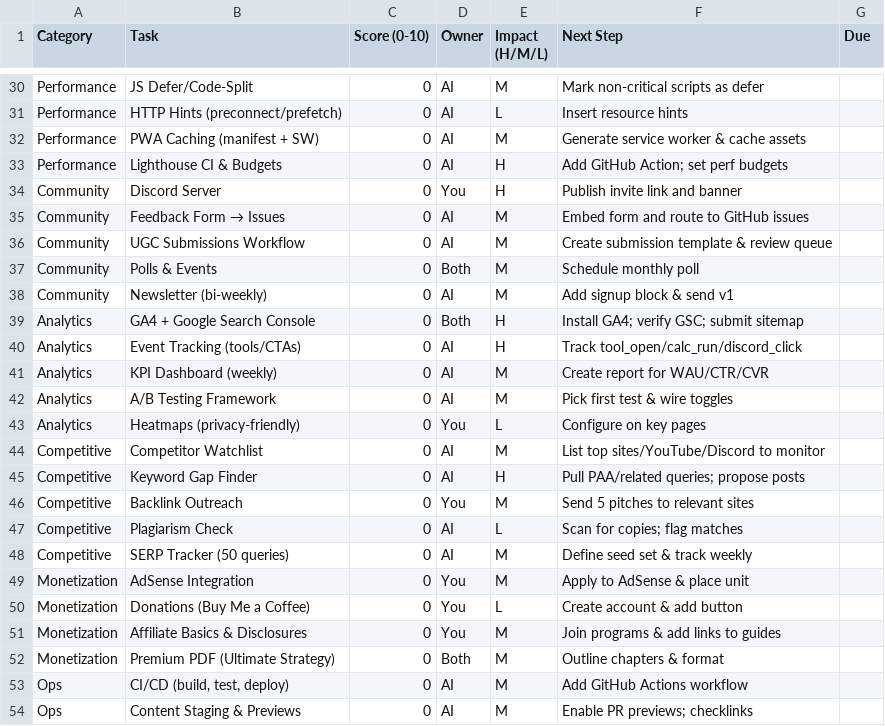
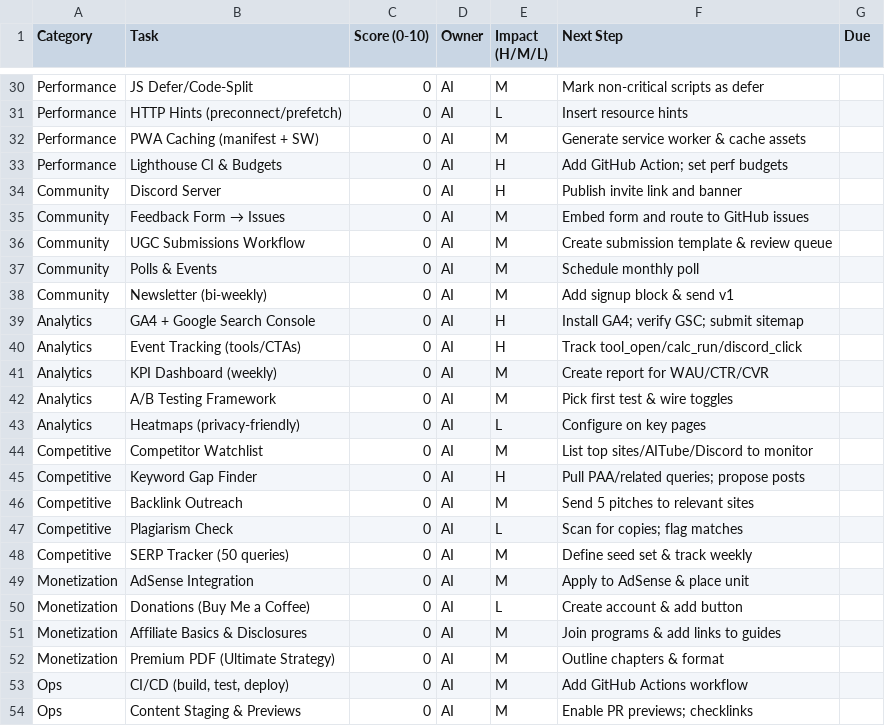
Before and after one commit to cortega26/LastWar, a CSV file: last-war_scoreboard_progress.csv, drawn as a sheet; only a part is shown, gaps mark what is left out; the diff covers the shown part only.

Commit message:
`Update last-war_scoreboard_internal.csv and last-war_scoreboard_progress.csv with changes to task owners and next steps`

```diff
--- a/last-war_scoreboard_progress.csv
+++ b/last-war_scoreboard_progress.csv
@@ -33,8 +33,8 @@ Performance,PWA Caching (manifest + SW),0,AI,M,Generate service worker & cache a
 Performance,Lighthouse CI & Budgets,0,AI,H,Add GitHub Action; set perf budgets,
-Community,Discord Server,0,You,H,Publish invite link and banner,
+Community,Discord Server,0,AI,H,Publish invite link and banner,
 Community,Feedback Form → Issues,0,AI,M,Embed form and route to GitHub issues,
 Community,UGC Submissions Workflow,0,AI,M,Create submission template & review queue,
-Community,Polls & Events,0,Both,M,Schedule monthly poll,
+Community,Polls & Events,0,AI,M,Schedule monthly poll,
 Community,Newsletter (bi-weekly),0,AI,M,Add signup block & send v1,
-Analytics,GA4 + Google Search Console,0,Both,H,Install GA4; verify GSC; submit sitemap,
+Analytics,GA4 + Google Search Console,0,AI,H,Install GA4; verify GSC; submit sitemap,
 Analytics,Event Tracking (tools/CTAs),0,AI,H,Track tool_open/calc_run/discord_click,
@@ -42,12 +42,12 @@ Analytics,KPI Dashboard (weekly),0,AI,M,Create report for WAU/CTR/CVR,
 Analytics,A/B Testing Framework,0,AI,M,Pick first test & wire toggles,
-Analytics,Heatmaps (privacy-friendly),0,You,L,Configure on key pages,
-Competitive,Competitor Watchlist,0,AI,M,List top sites/YouTube/Discord to monitor,
+Analytics,Heatmaps (privacy-friendly),0,AI,L,Configure on key pages,
+Competitive,Competitor Watchlist,0,AI,M,List top sites/AITube/Discord to monitor,
 Competitive,Keyword Gap Finder,0,AI,H,Pull PAA/related queries; propose posts,
-Competitive,Backlink Outreach,0,You,M,Send 5 pitches to relevant sites,
+Competitive,Backlink Outreach,0,AI,M,Send 5 pitches to relevant sites,
 Competitive,Plagiarism Check,0,AI,L,Scan for copies; flag matches,
 Competitive,SERP Tracker (50 queries),0,AI,M,Define seed set & track weekly,
-Monetization,AdSense Integration,0,You,M,Apply to AdSense & place unit,
-Monetization,Donations (Buy Me a Coffee),0,You,L,Create account & add button,
-Monetization,Affiliate Basics & Disclosures,0,You,M,Join programs & add links to guides,
-Monetization,Premium PDF (Ultimate Strategy),0,Both,M,Outline chapters & format,
+Monetization,AdSense Integration,0,AI,M,Apply to AdSense & place unit,
+Monetization,Donations (Buy Me a Coffee),0,AI,L,Create account & add button,
+Monetization,Affiliate Basics & Disclosures,0,AI,M,Join programs & add links to guides,
+Monetization,Premium PDF (Ultimate Strategy),0,AI,M,Outline chapters & format,
 Ops,"CI/CD (build, test, deploy)",0,AI,M,Add GitHub Actions workflow,
```
Also changed, not shown: 10 edited cells elsewhere in this file, last-war_scoreboard_internal.csv.
